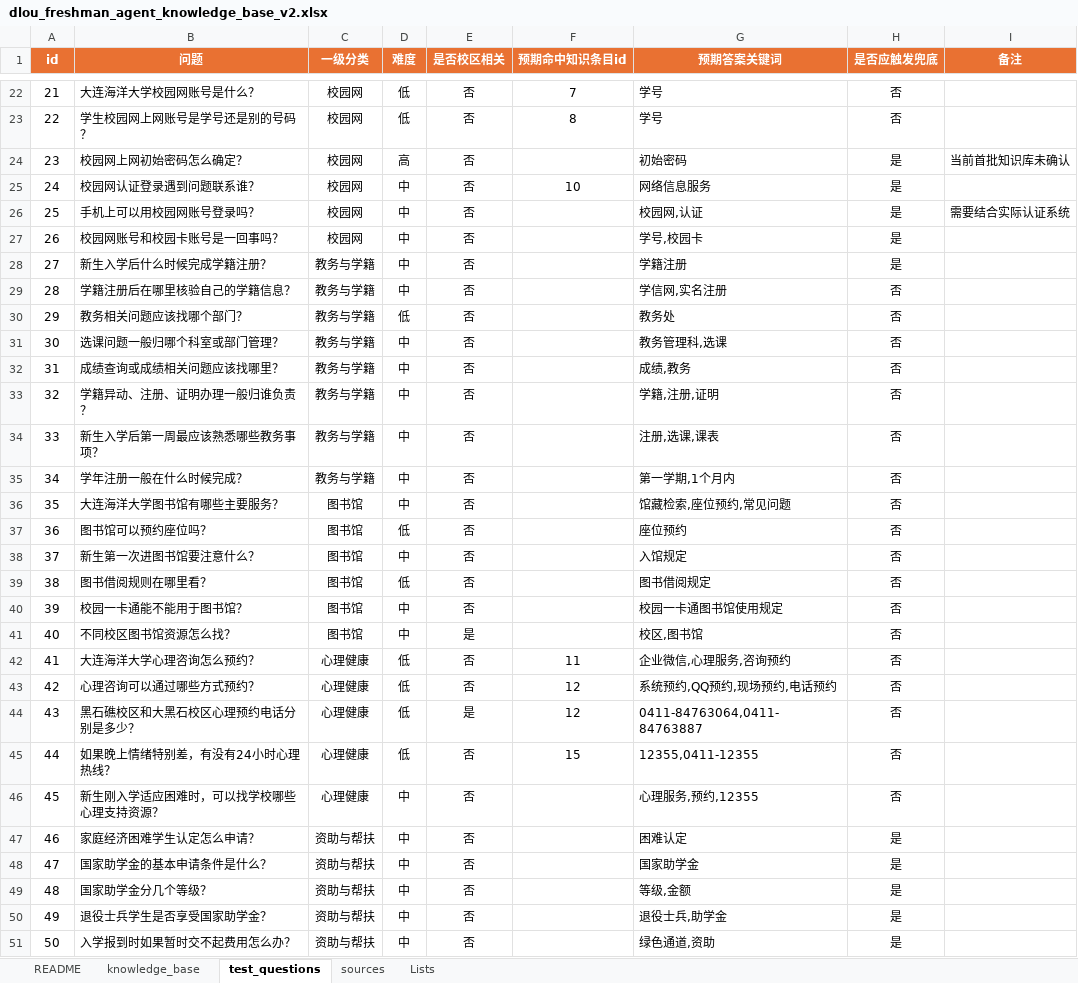
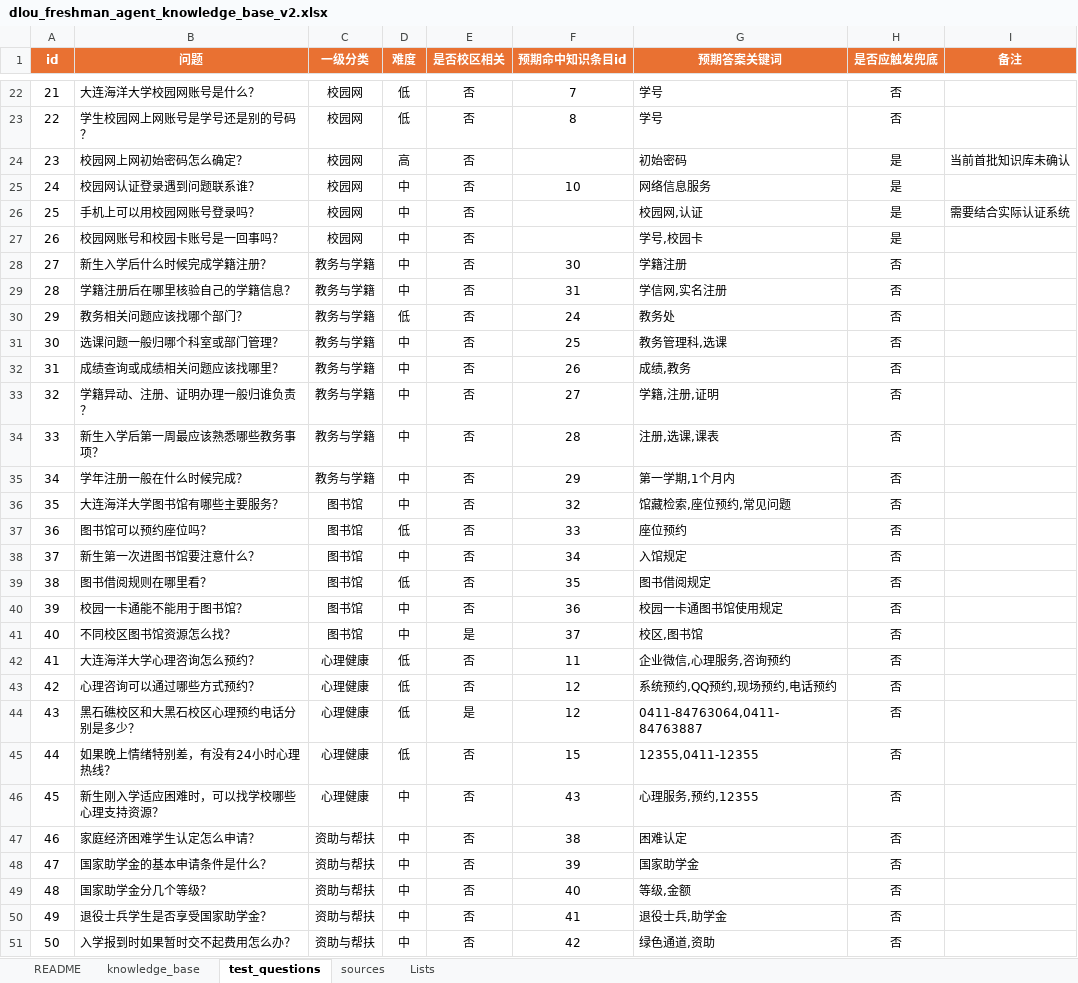
Before and after one commit to rudh-jh/yiban_project, an Excel workbook: data/dlou_freshman_agent_knowledge_base_v2.xlsx, sheet test_questions, drawn as a sheet; only a part is shown, gaps mark what is left out; values as stored, in another font and other column widths than the file's, no borders; table styles not drawn; the diff covers the shown part only; the diff names each change by its address in the sheet, - before the commit and + after, or states it on an @@ line.

```diff
--- a/data/dlou_freshman_agent_knowledge_base_v2.xlsx (sheet test_questions)
+++ b/data/dlou_freshman_agent_knowledge_base_v2.xlsx (sheet test_questions)
-F28 (预期命中知识条目id): (empty)
+F28 (预期命中知识条目id): 30
-H28 (是否应触发兜底): 是
+H28 (是否应触发兜底): 否
-F29 (预期命中知识条目id): (empty)
+F29 (预期命中知识条目id): 31
-F30 (预期命中知识条目id): (empty)
+F30 (预期命中知识条目id): 24
-F31 (预期命中知识条目id): (empty)
+F31 (预期命中知识条目id): 25
-F32 (预期命中知识条目id): (empty)
+F32 (预期命中知识条目id): 26
-F33 (预期命中知识条目id): (empty)
+F33 (预期命中知识条目id): 27
-F34 (预期命中知识条目id): (empty)
+F34 (预期命中知识条目id): 28
-F35 (预期命中知识条目id): (empty)
+F35 (预期命中知识条目id): 29
-F36 (预期命中知识条目id): (empty)
+F36 (预期命中知识条目id): 32
-F37 (预期命中知识条目id): (empty)
+F37 (预期命中知识条目id): 33
-F38 (预期命中知识条目id): (empty)
+F38 (预期命中知识条目id): 34
-F39 (预期命中知识条目id): (empty)
+F39 (预期命中知识条目id): 35
-F40 (预期命中知识条目id): (empty)
+F40 (预期命中知识条目id): 36
-F41 (预期命中知识条目id): (empty)
+F41 (预期命中知识条目id): 37
-F46 (预期命中知识条目id): (empty)
+F46 (预期命中知识条目id): 43
-F47 (预期命中知识条目id): (empty)
+F47 (预期命中知识条目id): 38
-H47:H51 (是否应触发兜底): 是
+H47:H51 (是否应触发兜底): 否
-F48 (预期命中知识条目id): (empty)
+F48 (预期命中知识条目id): 39
-F49 (预期命中知识条目id): (empty)
+F49 (预期命中知识条目id): 40
-F50 (预期命中知识条目id): (empty)
+F50 (预期命中知识条目id): 41
-F51 (预期命中知识条目id): (empty)
+F51 (预期命中知识条目id): 42
```
Also changed, not shown: 11 edited cells elsewhere in this sheet, sheet knowledge_base, sheet sources, sheet README, 1 other file.
